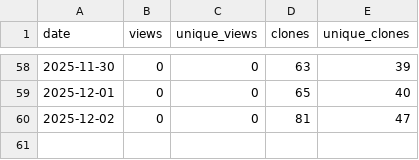
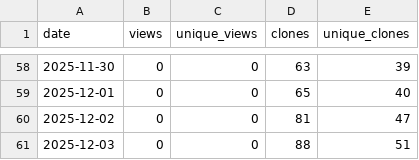
Before and after one commit to Linda-Horianopoulos/Aerobic_fermentation_scripts, a CSV file: traffic_log.csv, drawn as a sheet; only a part is shown, gaps mark what is left out; the diff names each change by its address in the sheet, - before the commit and + after, or states it on an @@ line.

```diff
--- a/traffic_log.csv
+++ b/traffic_log.csv
+row 61: 2025-12-03 | 0 | 0 | 88 | 51
```
